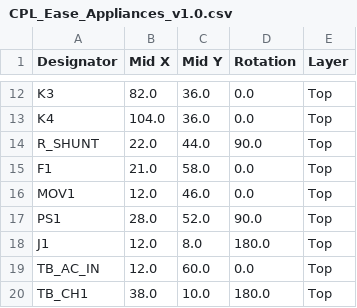
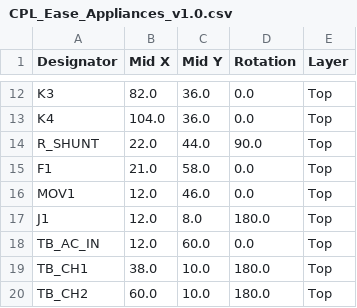
Before and after one commit to RajnishGolu/ease-appliances, a CSV file: pcb_design/CPL_Ease_Appliances_v1.0.csv, drawn as a sheet; only a part is shown, gaps mark what is left out; the shorter side is filled out with more unchanged rows; the diff names each change by its address in the sheet, - before the commit and + after, or states it on an @@ line.

```diff
--- a/pcb_design/CPL_Ease_Appliances_v1.0.csv
+++ b/pcb_design/CPL_Ease_Appliances_v1.0.csv
-row 17: PS1 | 28.0 | 52.0 | 90.0 | Top
```
Also changed, not shown: pcb_design/BOM_Ease_Appliances_v1.0.csv, 2 other files.
